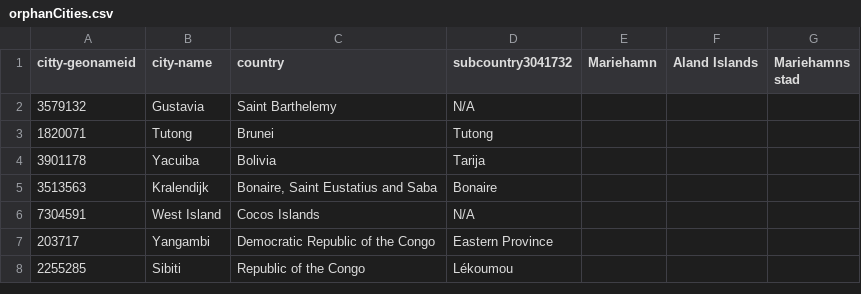
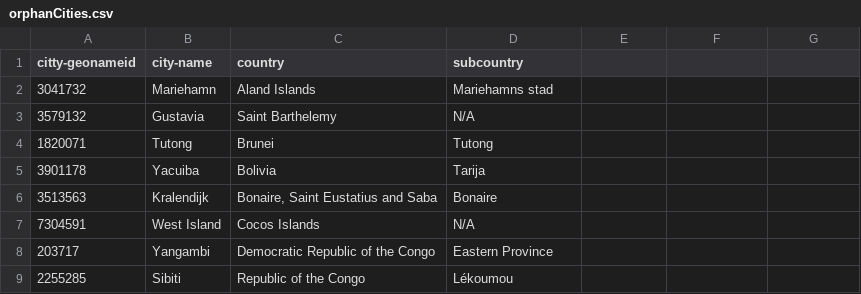
Before and after one commit to tgkprog/DatahubCountryCities, a CSV file: data/output/orphanCities.csv, drawn as a sheet; only a part is shown.

Commit message:
Update orphanCities.csv

```diff
--- a/data/output/orphanCities.csv
+++ b/data/output/orphanCities.csv
@@ -1,2 +1,3 @@
-citty-geonameid|city-name|country|subcountry3041732|Mariehamn|Aland Islands|Mariehamns stad|
+citty-geonameid|city-name|country|subcountry|
+3041732|Mariehamn|Aland Islands|Mariehamns stad|
 3579132|Gustavia|Saint Barthelemy|N/A|
```
